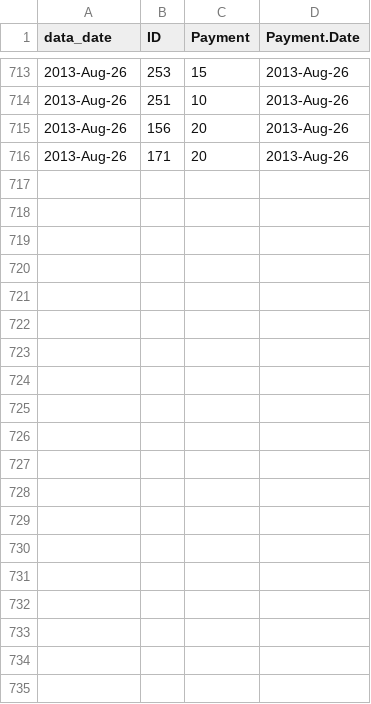
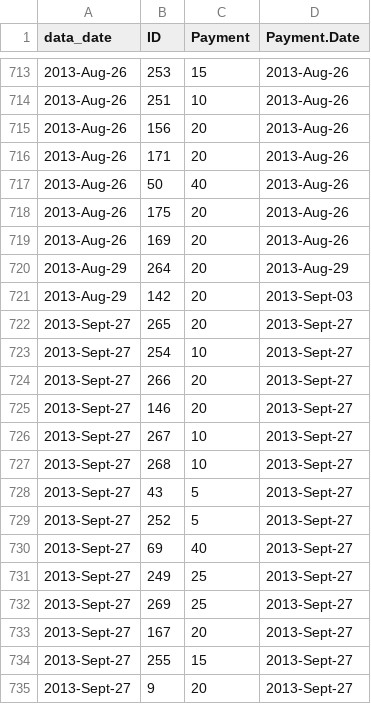
Before and after one commit to lmguzman/CoffeeCoop, a CSV file: coffee_database/payments.csv, drawn as a sheet; only a part is shown, gaps mark what is left out; the diff covers the shown part only.

```diff
--- a/coffee_database/payments.csv
+++ b/coffee_database/payments.csv
@@ -716 +716,20 @@ data_date,ID,Payment,Payment.Date
 2013-Aug-26,171,20,2013-Aug-26
+2013-Aug-26,50,40,2013-Aug-26
+2013-Aug-26,175,20,2013-Aug-26
+2013-Aug-26,169,20,2013-Aug-26
+2013-Aug-29,264,20,2013-Aug-29
+2013-Aug-29,142,20,2013-Sept-03
+2013-Sept-27,265,20,2013-Sept-27
+2013-Sept-27,254,10,2013-Sept-27
+2013-Sept-27,266,20,2013-Sept-27
+2013-Sept-27,146,20,2013-Sept-27
+2013-Sept-27,267,10,2013-Sept-27
+2013-Sept-27,268,10,2013-Sept-27
+2013-Sept-27,43,5,2013-Sept-27
+2013-Sept-27,252,5,2013-Sept-27
+2013-Sept-27,69,40,2013-Sept-27
+2013-Sept-27,249,25,2013-Sept-27
+2013-Sept-27,269,25,2013-Sept-27
+2013-Sept-27,167,20,2013-Sept-27
+2013-Sept-27,255,15,2013-Sept-27
+2013-Sept-27,9,20,2013-Sept-27
```
Also changed, not shown: 19 added rows and 1 edited cell elsewhere in this file, coffee_database/consumption.csv, coffee_database/goods.csv, 11 other files.
